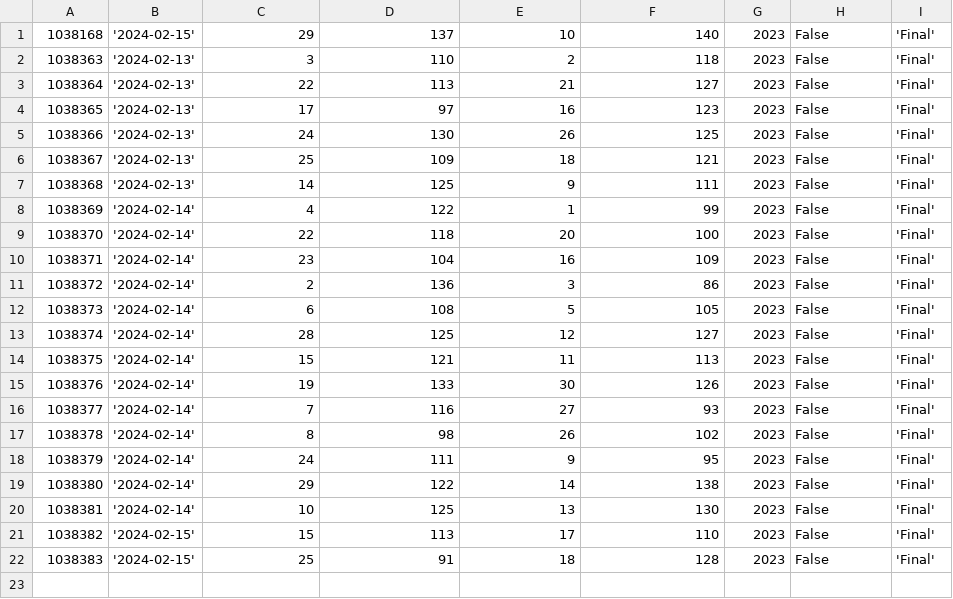
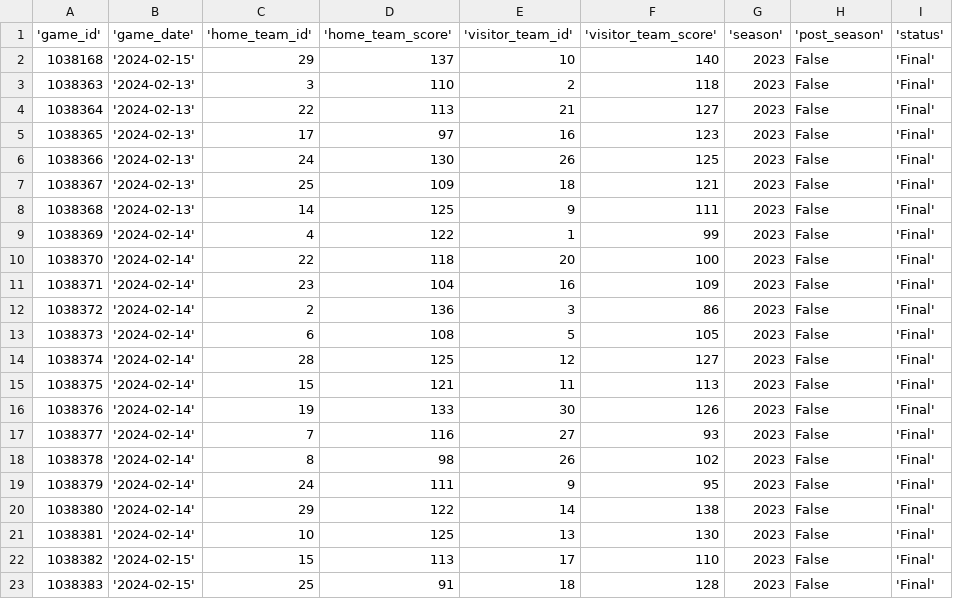
Before and after one commit to corey-cheung/nba-basketball-orchestration, a CSV file: include/ingestion/python/temp_games.csv, drawn as a sheet; the diff names each change by its address in the sheet, - before the commit and + after, or states it on an @@ line.

Commit message:
lint and rename ingestion utils

```diff
--- a/include/ingestion/python/temp_games.csv
+++ b/include/ingestion/python/temp_games.csv
+row 1: 'game_id' | 'game_date' | 'home_team_id' | 'home_team_score' | 'visitor_team_id' | 'visitor_team_score' | 'season' | 'post_season' | 'status'
```
Also changed, not shown: 2 other files.
